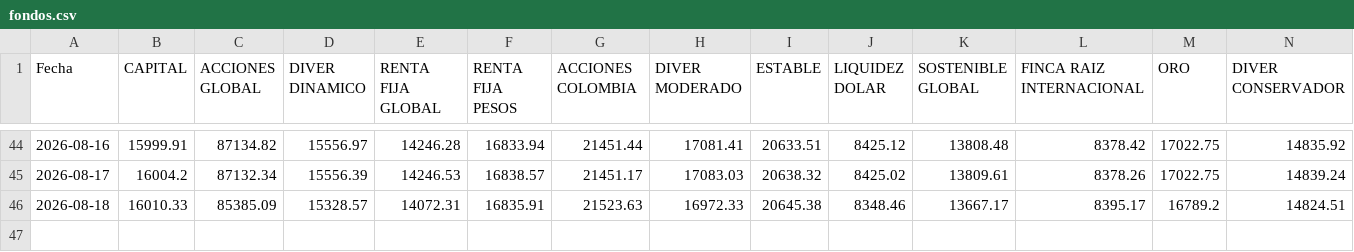
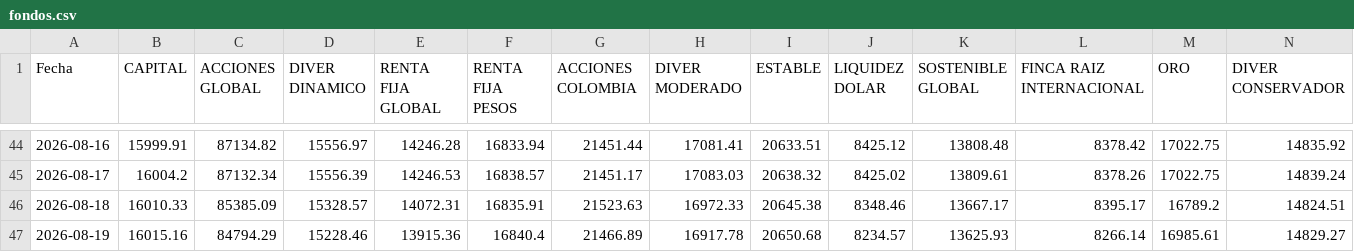
Before and after one commit to Vidadien/Scraper, a CSV file: fondos.csv, drawn as a sheet; only a part is shown, gaps mark what is left out.

```diff
--- a/fondos.csv
+++ b/fondos.csv
@@ -46 +46,2 @@ Fecha,CAPITAL,ACCIONES GLOBAL,DIVER DINAMICO,RENTA FIJA GLOBAL,RENTA FIJA PESOS,
 2026-08-18,16010.33,85385.09,15328.57,14072.31,16835.91,21523.63,16972.33,20645.38,8348.46,13667.17,8395.17,16789.2,14824.51
+2026-08-19,16015.16,84794.29,15228.46,13915.36,16840.4,21466.89,16917.78,20650.68,8234.57,13625.93,8266.14,16985.61,14829.27
```
